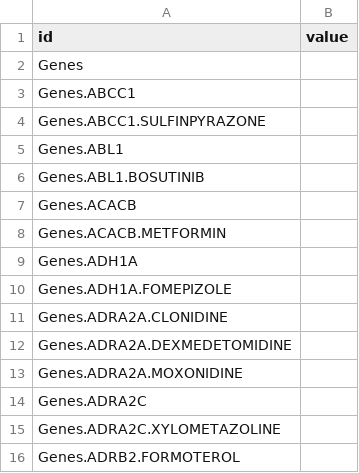
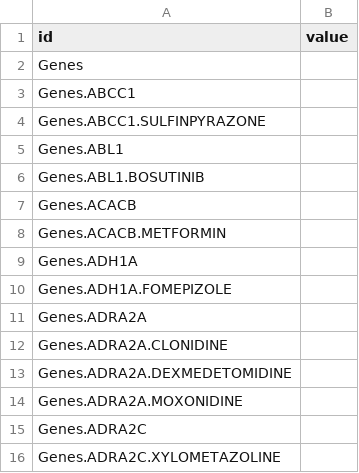
Before and after one commit to ddiddi/MERN-CRUD-template, a CSV file: final1.csv, drawn as a sheet; only a part is shown; the shorter side is filled out with more unchanged rows; the diff names each change by its address in the sheet, - before the commit and + after, or states it on an @@ line.

Commit message:
ADRA2A

```diff
--- a/final1.csv
+++ b/final1.csv
+row 11: Genes.ADRA2A
```
